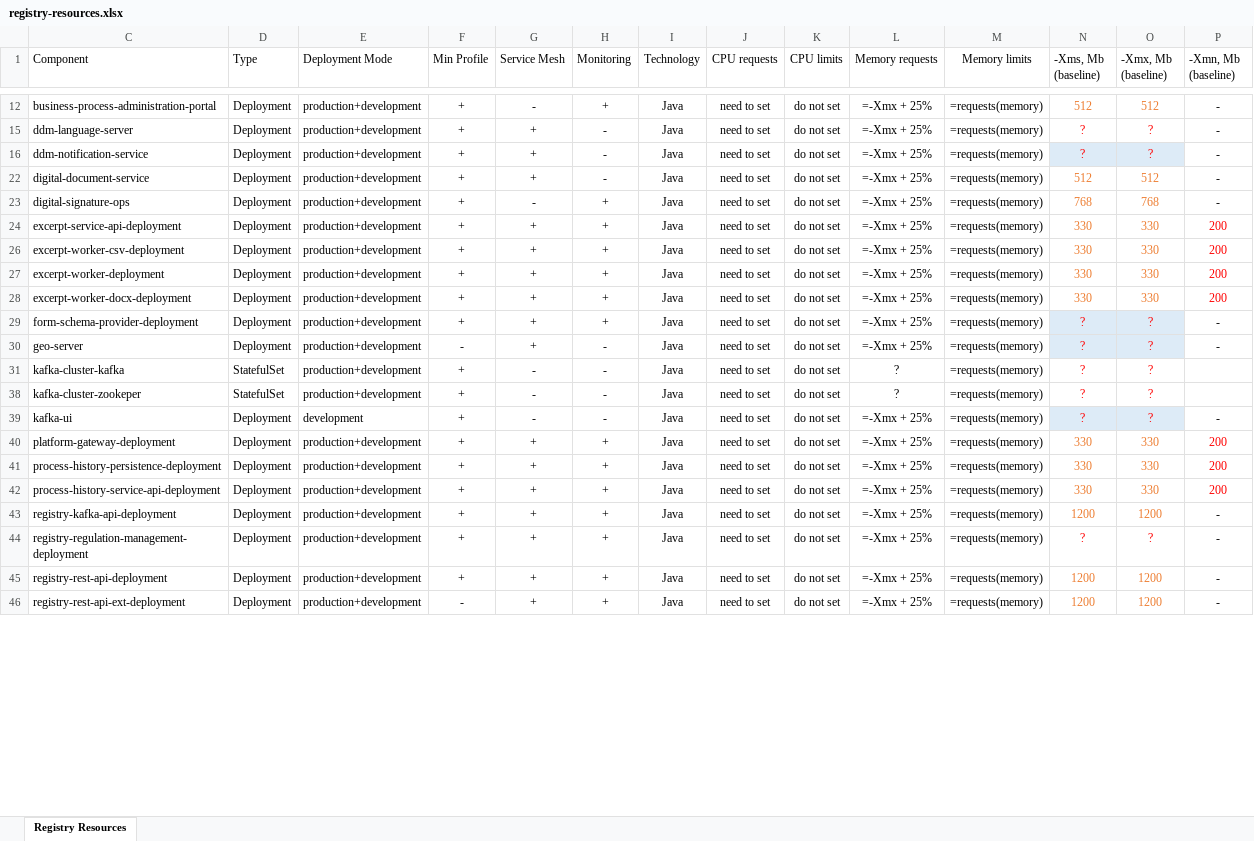
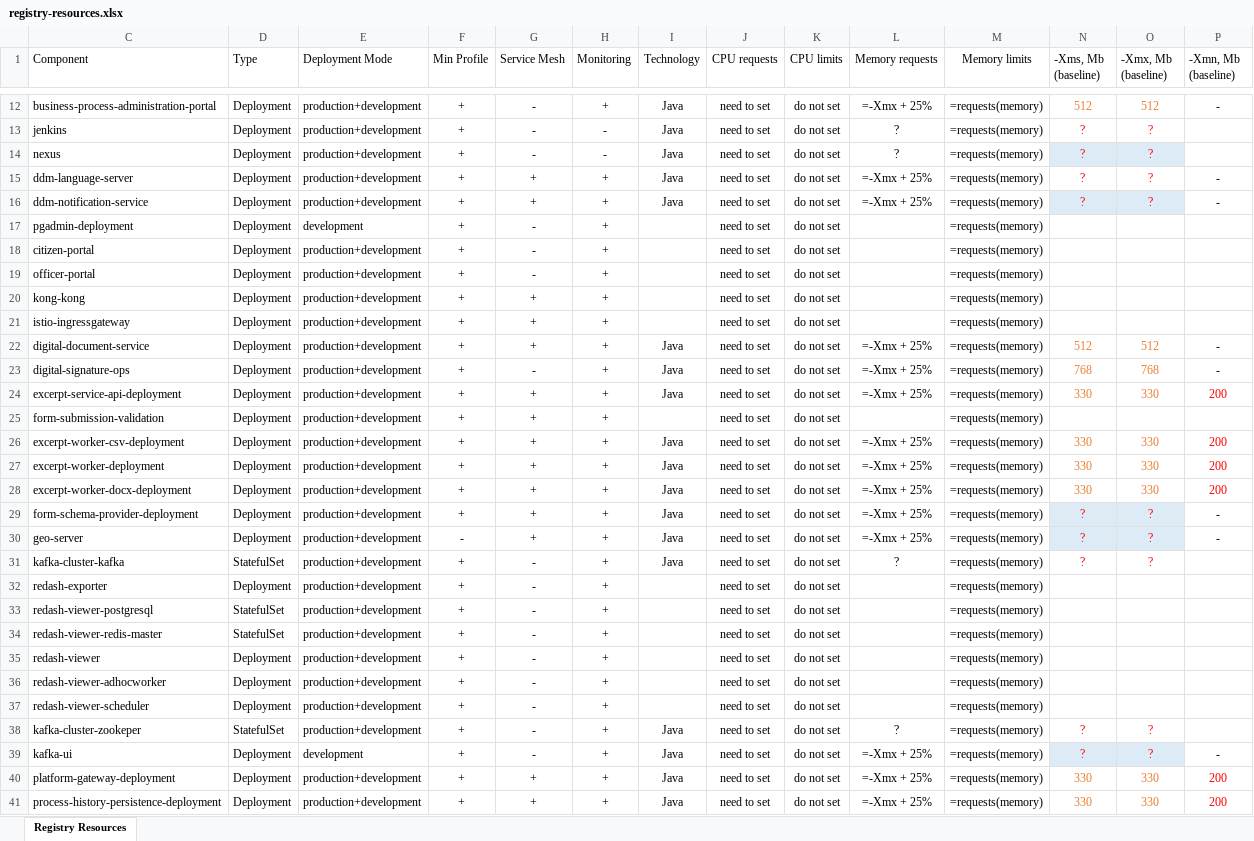
Before and after one commit to epam/edp-ddm-architecture, an Excel workbook: docs/ua/modules/arch/attachments/architecture-workspace/registry-resources.xlsx, sheet Registry Resources, drawn as a sheet; only a part is shown, gaps mark what is left out; the shorter side is filled out with more unchanged rows; values as stored, in another font and other column widths than the file's, no borders; table styles not drawn; rows hold the shown columns only; the diff covers the shown part only; the diff names each change by its address in the sheet, - before the commit and + after, or states it on an @@ line.

Commit message:
[MDTUDDM-28611] - Updated current registry resources state
Change-Id: I5d66dc1f7d9f365500c63fa01e17652ff8024a3e

```diff
--- a/docs/ua/modules/arch/attachments/architecture-workspace/registry-resources.xlsx (sheet Registry Resources)
+++ b/docs/ua/modules/arch/attachments/architecture-workspace/registry-resources.xlsx (sheet Registry Resources)
+row 13: jenkins | Deployment | production+development | + | - | - | Java | need to set | do not set | ? | =requests(memory) | ? | ?
+row 14: nexus | Deployment | production+development | + | - | - | Java | need to set | do not set | ? | =requests(memory) | ? | ?
-H15:H16 (Monitoring): -
+H15:H16 (Monitoring): +
@@ row 17 unhidden: pgadmin-deployment | Deployment | development | + | - | + |  | need to set | do not set |  | =requests(memory) @@
@@ row 18 unhidden: citizen-portal | Deployment | production+development | + | - | + |  | need to set | do not set |  | =requests(memory) @@
@@ row 19 unhidden: officer-portal | Deployment | production+development | + | - | + |  | need to set | do not set |  | =requests(memory) @@
@@ row 20 unhidden: kong-kong | Deployment | production+development | + | + | + |  | need to set | do not set |  | =requests(memory) @@
@@ row 21 unhidden: istio-ingressgateway | Deployment | production+development | + | + | + |  | need to set | do not set |  | =requests(memory) @@
-H22 (Monitoring): -
+H22 (Monitoring): +
@@ row 25 unhidden: form-submission-validation | Deployment | production+development | + | + | + |  | need to set | do not set |  | =requests(memory) @@
-H30:H31 (Monitoring): -
+H30:H31 (Monitoring): +
@@ row 32 unhidden: redash-exporter | Deployment | production+development | + | - | + |  | need to set | do not set |  | =requests(memory) @@
@@ row 33 unhidden: redash-viewer-postgresql | StatefulSet | production+development | + | - | + |  | need to set | do not set |  | =requests(memory) @@
@@ row 34 unhidden: redash-viewer-redis-master | StatefulSet | production+development | + | - | + |  | need to set | do not set |  | =requests(memory) @@
@@ row 35 unhidden: redash-viewer | Deployment | production+development | + | - | + |  | need to set | do not set |  | =requests(memory) @@
@@ row 36 unhidden: redash-viewer-adhocworker | Deployment | production+development | + | - | + |  | need to set | do not set |  | =requests(memory) @@
@@ row 37 unhidden: redash-viewer-scheduler | Deployment | production+development | + | - | + |  | need to set | do not set |  | =requests(memory) @@
-H38:H39 (Monitoring): -
+H38:H39 (Monitoring): +
```
Also changed, not shown: 1 added row, 19 hidden or unhidden rows and 3 edited cells elsewhere in this sheet.
